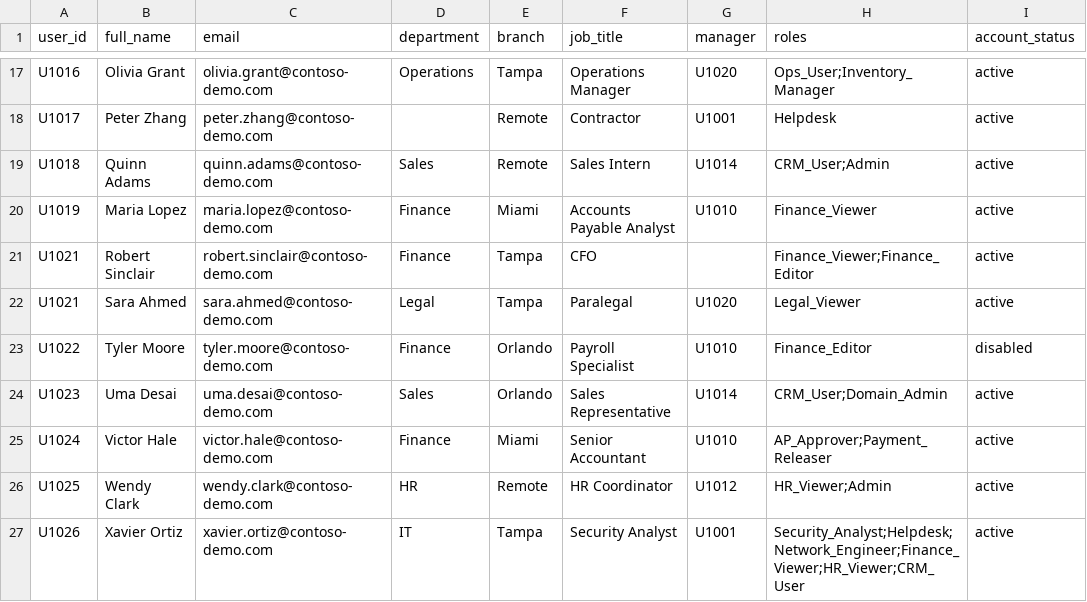
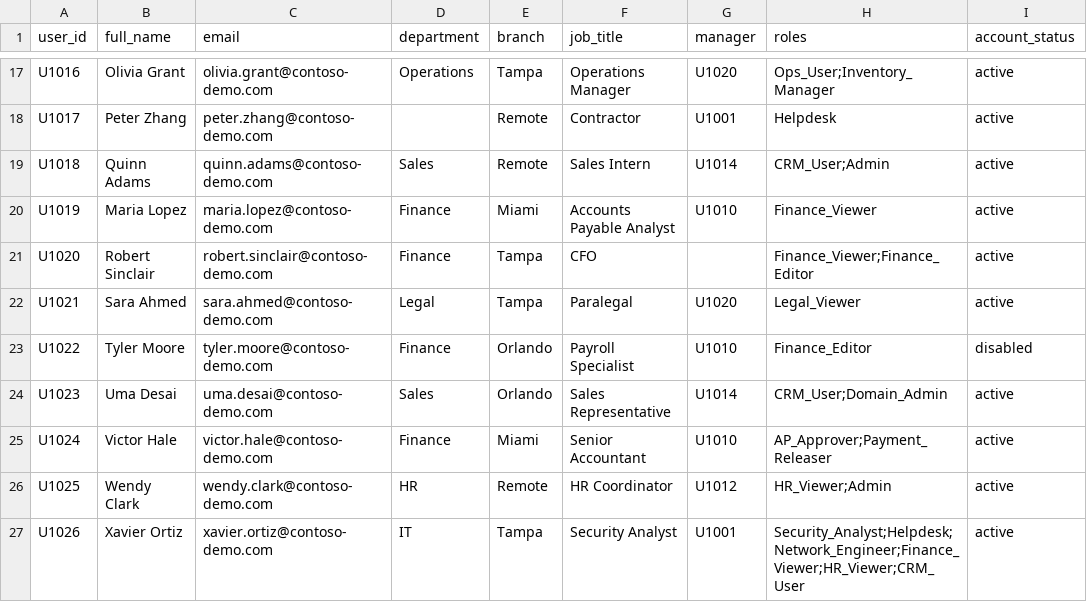
Before and after one commit to joshuadankerl/iam-user-access-auditor, a CSV file: data/sample_users.csv, drawn as a sheet; only a part is shown, gaps mark what is left out; the diff names each change by its address in the sheet, - before the commit and + after, or states it on an @@ line.

```diff
--- a/data/sample_users.csv
+++ b/data/sample_users.csv
-A21 (user_id): U1021
+A21 (user_id): U1020
```
Also changed, not shown: 7 other files.
